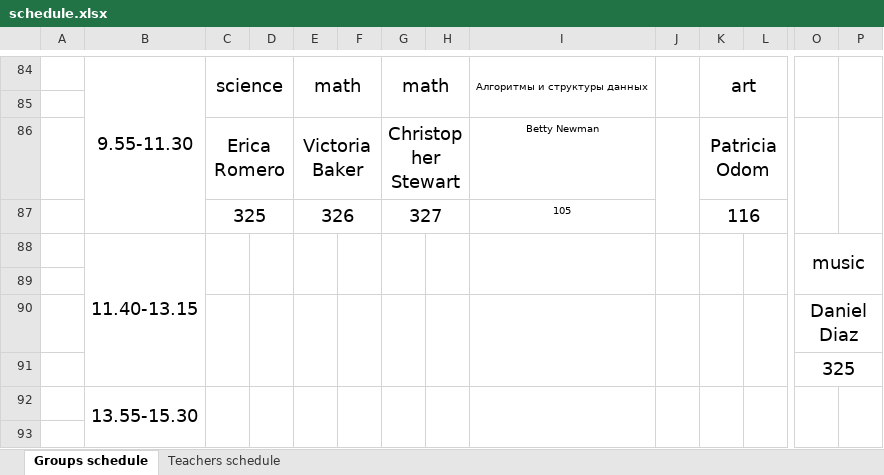
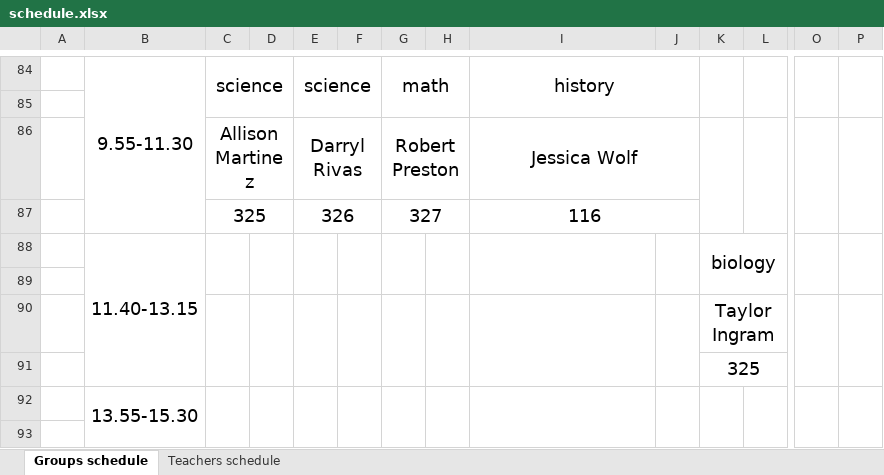
Before and after one commit to 0Abracadaber0/Schedule-maker, an Excel workbook: Schedule_maker/static/xlsx/schedule.xlsx, sheet Groups schedule, drawn as a sheet; only a part is shown, gaps mark what is left out; values as stored, in another font and other column widths than the file's, no borders; removed rows and columns are numbered as before the commit, all else as after; rows hold the shown columns only; the diff covers the shown part only; the diff names each change by its address in the sheet, - before the commit and + after, or states it on an @@ line.

```diff
--- a/Schedule_maker/static/xlsx/schedule.xlsx (sheet Groups schedule)
+++ b/Schedule_maker/static/xlsx/schedule.xlsx (sheet Groups schedule)
-E84: math
+E84: science
-I84: Алгоритмы и структуры данных
+I84: history
@@ I84 text size: larger @@
-I84:I85 merged
+I84:J85 merged
-J84:J85 merged
-K84: art
+K84: (empty)
-K84:L85 merged
+K84:K85 merged
+L84:L85 merged
-row 86:  |  | Erica Romero |  | Victoria Baker |  | Christopher Stewart |  | Betty Newman |  | Patricia Odom
+row 86:  |  | Allison Martinez |  | Darryl Rivas |  | Robert Preston |  | Jessica Wolf
-I87: 105
+I87: 116
@@ I87 text size: larger @@
+I87:J87 merged
-K87: 116
+K87: (empty)
-K87:L87 merged
-K88: (empty)
+K88: biology
-K88:K89 merged
+K88:L89 merged
-L88:L89 merged
-O88: music
+O88: (empty)
-O88:P89 merged
+O88:O89 merged
+P88:P89 merged
-row 90:  |  |  |  |  |  |  |  |  |  |  |  | Daniel Diaz
-row 91:  |  |  |  |  |  |  |  |  |  |  |  | 325
+row 90:  |  |  |  |  |  |  |  |  |  | Taylor Ingram
+row 91:  |  |  |  |  |  |  |  |  |  | 325
```
Also changed, not shown: 21 added rows, 21 removed rows, 1 moved row, 28 edited cells, cell formats and merged cells elsewhere in this sheet, sheet Teachers schedule, 3 other files.
